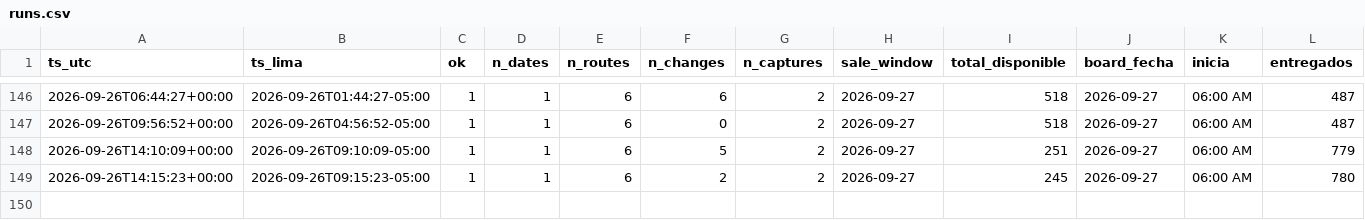
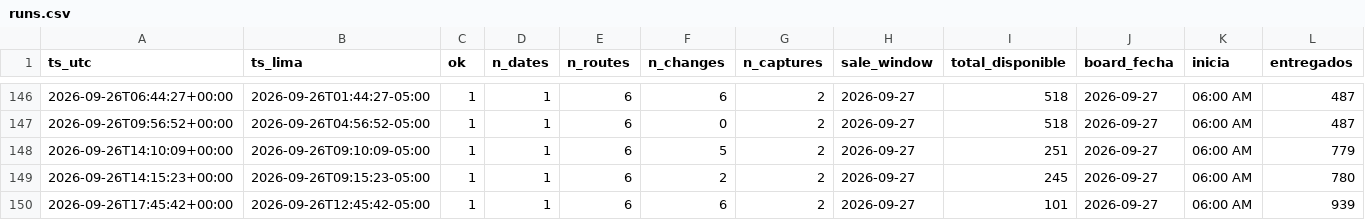
Before and after one commit to kofikid4/machupicchu-live-tracker, a CSV file: data/runs.csv, drawn as a sheet; only a part is shown, gaps mark what is left out; rows hold the shown columns only; the diff names each change by its address in the sheet, - before the commit and + after, or states it on an @@ line.

```diff
--- a/data/runs.csv
+++ b/data/runs.csv
+row 150: 2026-09-26T17:45:42+00:00 | 2026-09-26T12:45:42-05:00 | 1 | 1 | 6 | 6 | 2 | 2026-09-27 | 101 | 2026-09-27 | 06:00 AM | 939
```
Also changed, not shown: data/observations/2026-09.csv, 2 other files.
